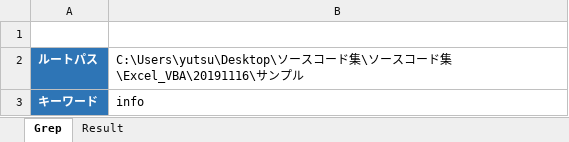
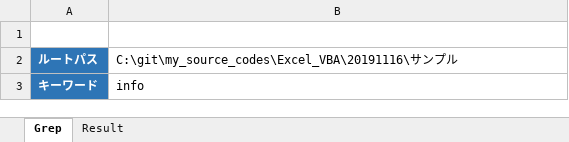
Before and after one commit to yumitsuchikura/my_source_codes, an Excel workbook: Excel_VBA/20191116/ExcelGrep.xlsm, sheet Grep, drawn as a sheet; values as stored, in another font and other column widths than the file's, no borders; the diff names each change by its address in the sheet, - before the commit and + after, or states it on an @@ line.

```diff
--- a/Excel_VBA/20191116/ExcelGrep.xlsm (sheet Grep)
+++ b/Excel_VBA/20191116/ExcelGrep.xlsm (sheet Grep)
-B2: C:\Users\yutsu\Desktop\ソースコード集\ソースコード集\Excel_VBA\20191116\サン…
+B2: C:\git\my_source_codes\Excel_VBA\20191116\サン…
```
Also changed, not shown: sheet Result, 1 other file.
